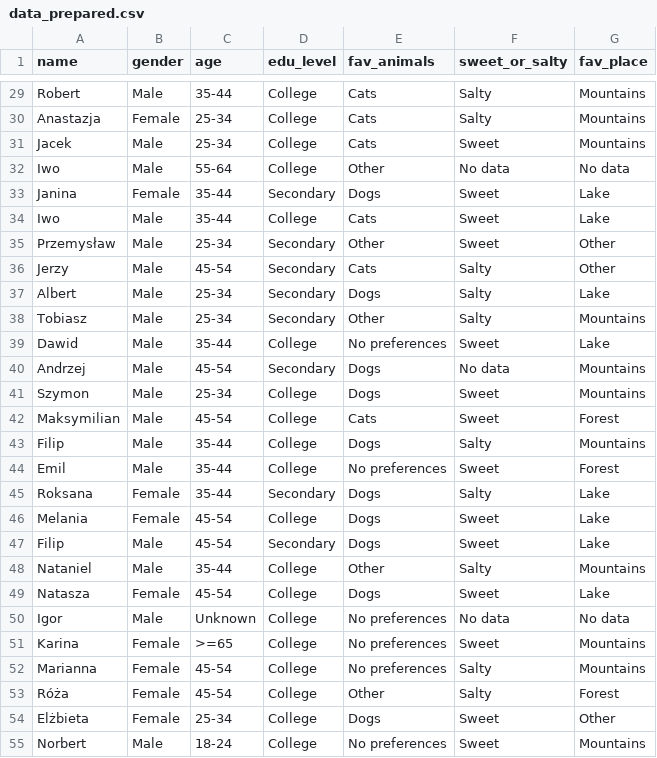
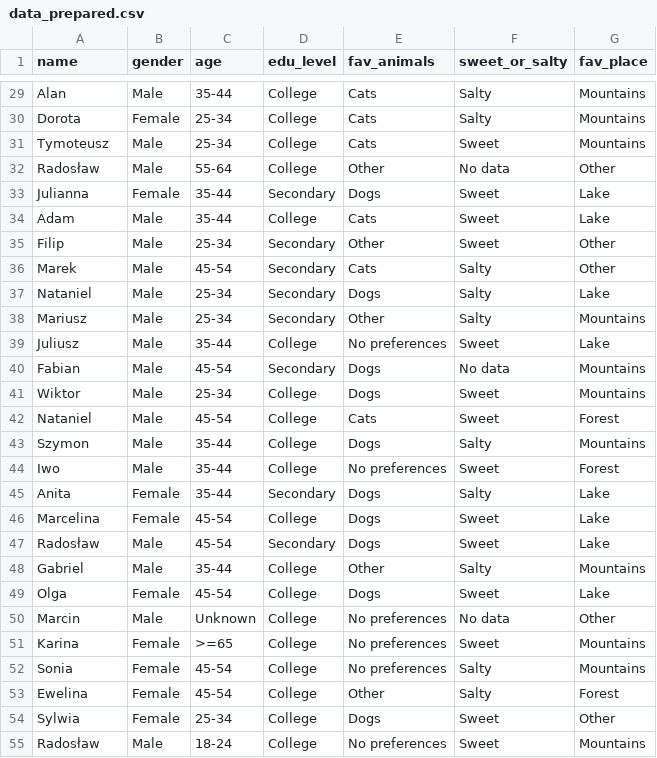
Before and after one commit to mmalolee/Survey_App, a CSV file: data_prepared.csv, drawn as a sheet; only a part is shown, gaps mark what is left out; the diff covers the shown part only; the diff names each change by its address in the sheet, - before the commit and + after, or states it on an @@ line.

```diff
--- a/data_prepared.csv
+++ b/data_prepared.csv
-A29 (name): Robert
+A29 (name): Alan
-A30 (name): Anastazja
+A30 (name): Dorota
-A31 (name): Jacek
+A31 (name): Tymoteusz
-A32 (name): Iwo
+A32 (name): Radosław
-G32 (fav_place): No data
+G32 (fav_place): Other
-A33 (name): Janina
+A33 (name): Julianna
-A34 (name): Iwo
+A34 (name): Adam
-A35 (name): Przemysław
+A35 (name): Filip
-A36 (name): Jerzy
+A36 (name): Marek
-A37 (name): Albert
+A37 (name): Nataniel
-A38 (name): Tobiasz
+A38 (name): Mariusz
-A39 (name): Dawid
+A39 (name): Juliusz
-A40 (name): Andrzej
+A40 (name): Fabian
-A41 (name): Szymon
+A41 (name): Wiktor
-A42 (name): Maksymilian
+A42 (name): Nataniel
-A43 (name): Filip
+A43 (name): Szymon
-A44 (name): Emil
+A44 (name): Iwo
-A45 (name): Roksana
+A45 (name): Anita
-A46 (name): Melania
+A46 (name): Marcelina
-A47 (name): Filip
+A47 (name): Radosław
-A48 (name): Nataniel
+A48 (name): Gabriel
-A49 (name): Natasza
+A49 (name): Olga
-A50 (name): Igor
+A50 (name): Marcin
-G50 (fav_place): No data
+G50 (fav_place): Other
-A52 (name): Marianna
+A52 (name): Sonia
-A53 (name): Róża
+A53 (name): Ewelina
-A54 (name): Elżbieta
+A54 (name): Sylwia
-A55 (name): Norbert
+A55 (name): Radosław
```
Also changed, not shown: 125 edited cells elsewhere in this file, 3 other files.
